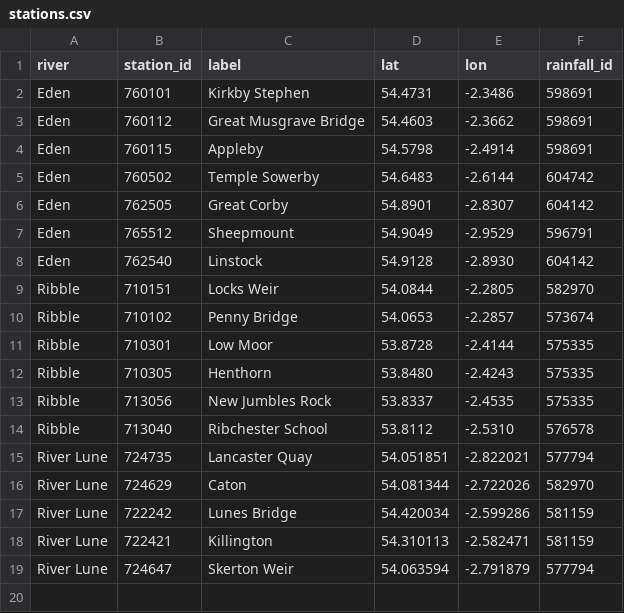
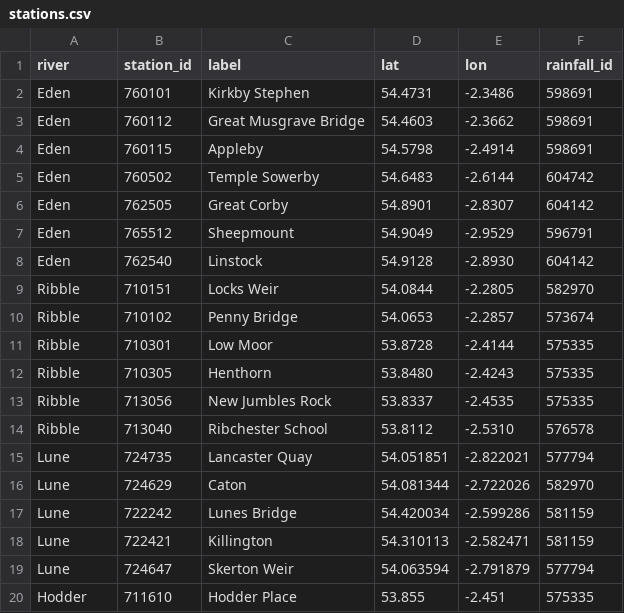
Before and after one commit to TimLanigan/river-dipstick, a CSV file: data/stations.csv, drawn as a sheet.

```diff
--- a/data/stations.csv
+++ b/data/stations.csv
@@ -14,6 +14,7 @@ Ribble,713056,New Jumbles Rock,53.8337,-2.4535,575335
 Ribble,713040,Ribchester School,53.8112,-2.5310,576578
-River Lune,724735,Lancaster Quay,54.051851,-2.822021,577794
-River Lune,724629,Caton,54.081344,-2.722026,582970
-River Lune,722242,Lunes Bridge,54.420034,-2.599286,581159
-River Lune,722421,Killington,54.310113,-2.582471,581159
-River Lune,724647,Skerton Weir,54.063594,-2.791879,577794
+Lune,724735,Lancaster Quay,54.051851,-2.822021,577794
+Lune,724629,Caton,54.081344,-2.722026,582970
+Lune,722242,Lunes Bridge,54.420034,-2.599286,581159
+Lune,722421,Killington,54.310113,-2.582471,581159
+Lune,724647,Skerton Weir,54.063594,-2.791879,577794
+Hodder,711610,Hodder Place,53.855,-2.451,575335
```
Also changed, not shown: 20 other files.
